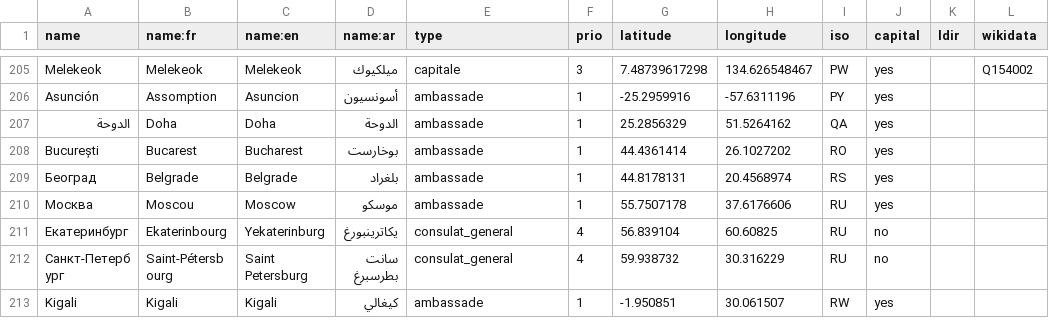
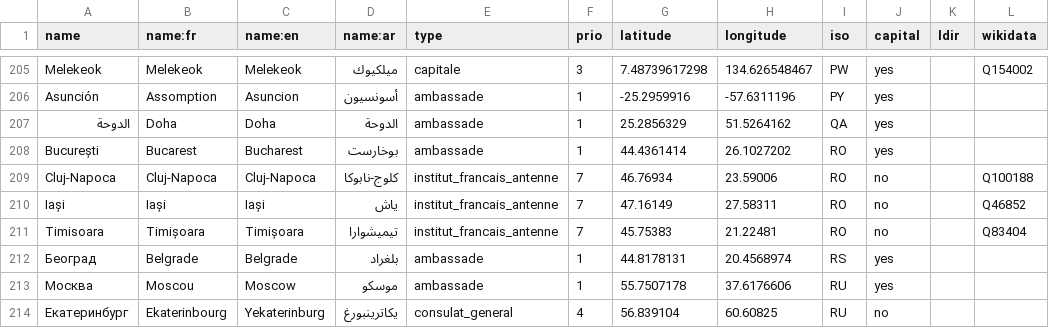
Before and after one commit to kent1D/mae-boundaries, a CSV file: city.csv, drawn as a sheet; only a part is shown, gaps mark what is left out; the shorter side is filled out with more unchanged rows.

Commit message:
French Institutes in Romania

```diff
--- a/city.csv
+++ b/city.csv
@@ -208,2 +208,5 @@ Asunción,Assomption,Asuncion,أسونسيون,ambassade,1,-25.2959916,-57.63111
 București,Bucarest,Bucharest,بوخارست,ambassade,1,44.4361414,26.1027202,RO,yes,,
+Cluj-Napoca,Cluj-Napoca,Cluj-Napoca,كلوج-نابوكا,institut_francais_antenne,7,46.76934,23.59006,RO,no,,Q100188
+Iași,Iași,Iași,ياش,institut_francais_antenne,7,47.16149,27.58311,RO,no,,Q46852
+Timisoara,Timișoara,Timișoara,تيميشوارا,institut_francais_antenne,7,45.75383,21.22481,RO,no,,Q83404
 Београд,Belgrade,Belgrade,بلغراد,ambassade,1,44.8178131,20.4568974,RS,yes,,
```
